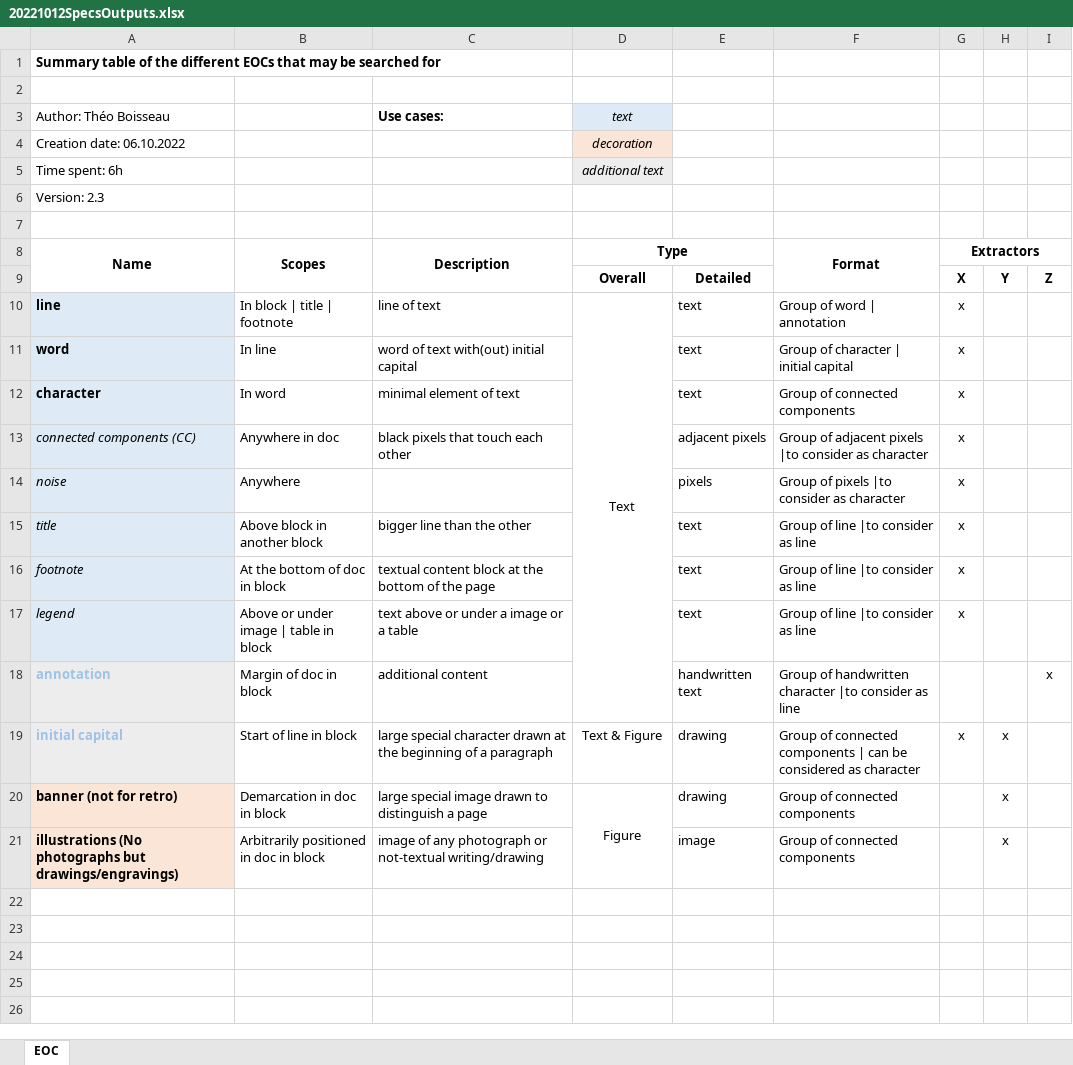
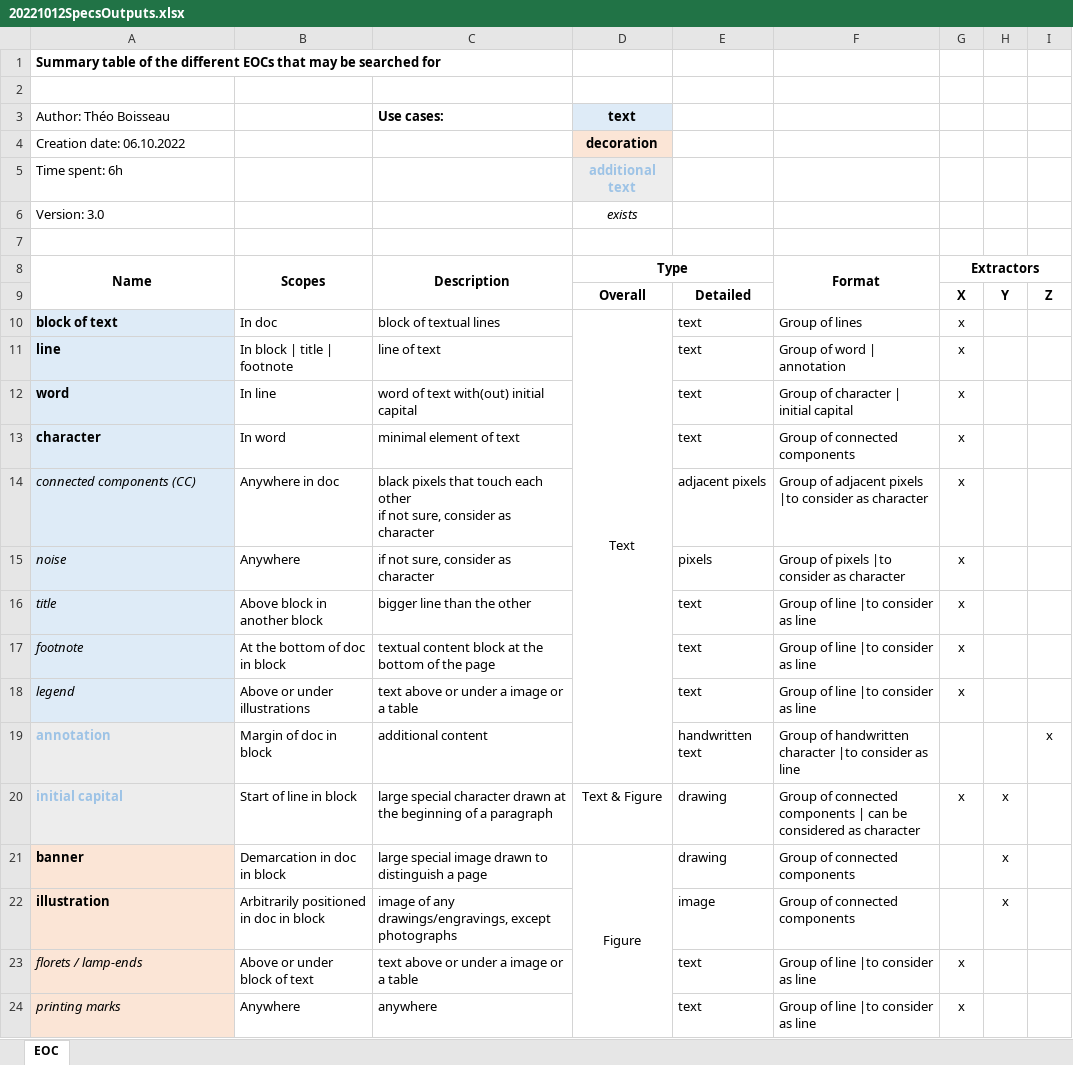
Before and after one commit to theoboiss/deep-agora-doc, an Excel workbook: Deliverables/20221012SpecsOutputs.xlsx, sheet EOC, drawn as a sheet; values as stored, in another font and other column widths than the file's, no borders; removed rows and columns are numbered as before the commit, all else as after; ↵ is a line break in a cell; the diff names each change by its address in the sheet, - before the commit and + after, or states it on an @@ line.

Commit message:
Added EOCs

```diff
--- a/Deliverables/20221012SpecsOutputs.xlsx (sheet EOC)
+++ b/Deliverables/20221012SpecsOutputs.xlsx (sheet EOC)
@@ D3:D5 bold: off → on, italic: on → off @@
-D5 text colour: black
+D5 text colour: #9DC3E6
-row 6: Version: 2.3
+row 6: Version: 3.0 |  |  | exists
+row 10: block of text | In doc | block of textual lines | Text | text | Group of lines | x
-D11 (Type): Text
+D11 (Type): (empty)
-D10:D18 merged
-C14 (Description): …each other
+C14 (Description): …each other ↵ if not sure, consider as character
-C15 (Description): (empty)
+C15 (Description): if not sure, consider as character
-B18 (Scopes): Above or under image | table in block
+B18 (Scopes): Above or under illustrations
-A21 (Name): banner (not for retro)
+A21 (Name): banner
-A22 (Name): illustrations (No photographs but drawings/engravings)
+A22 (Name): illustration
-C22 (Description): …of any photograph or not-textual writing/drawing
+C22 (Description): …of any drawings/engravings, except photographs
+row 23: florets / lamp-ends | Above or under block of text | text above or under a image or a table |  | text | Group of line |to consider as line | x
+row 24: printing marks | Anywhere | anywhere |  | text | Group of line |to consider as line | x
```
